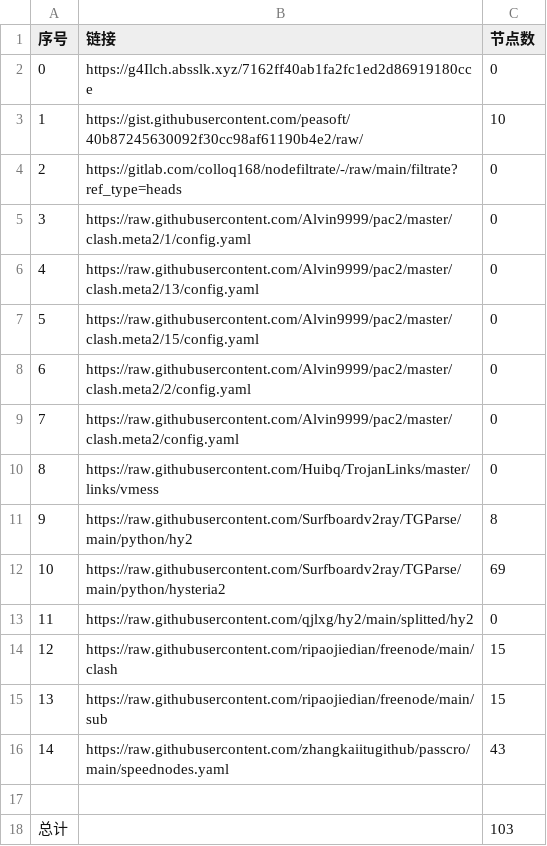
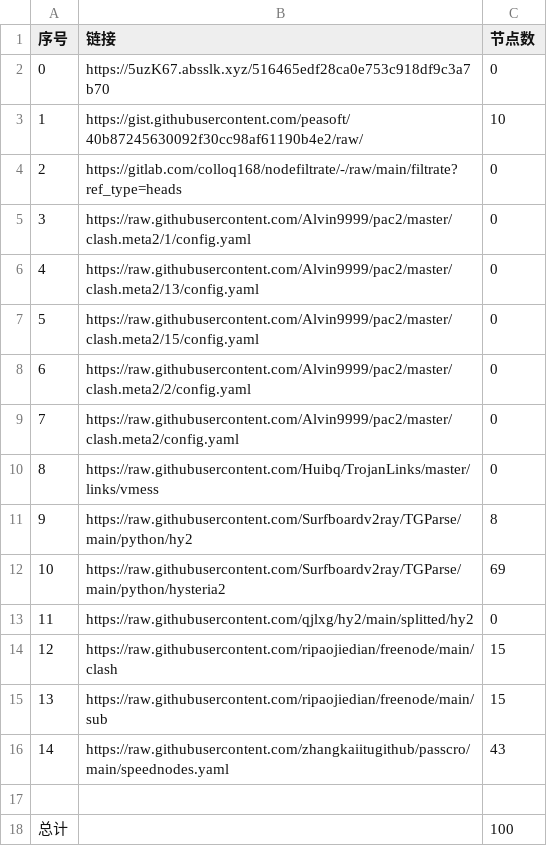
Before and after one commit to AlabasterStone/NoMoreWalls, a CSV file: list_result.csv, drawn as a sheet.

```diff
--- a/list_result.csv
+++ b/list_result.csv
@@ -1,3 +1,3 @@
 序号,链接,节点数
-0,https://g4Ilch.absslk.xyz/7162ff40ab1fa2fc1ed2d86919180cce,0
+0,https://5uzK67.absslk.xyz/516465edf28ca0e753c918df9c3a7b70,0
 1,https://gist.githubusercontent.com/peasoft/40b87245630092f30cc98af61190b4e2/raw/,10
@@ -17,2 +17,2 @@
 
-总计,,103
+总计,,100
```
Also changed, not shown: 7 other files.
